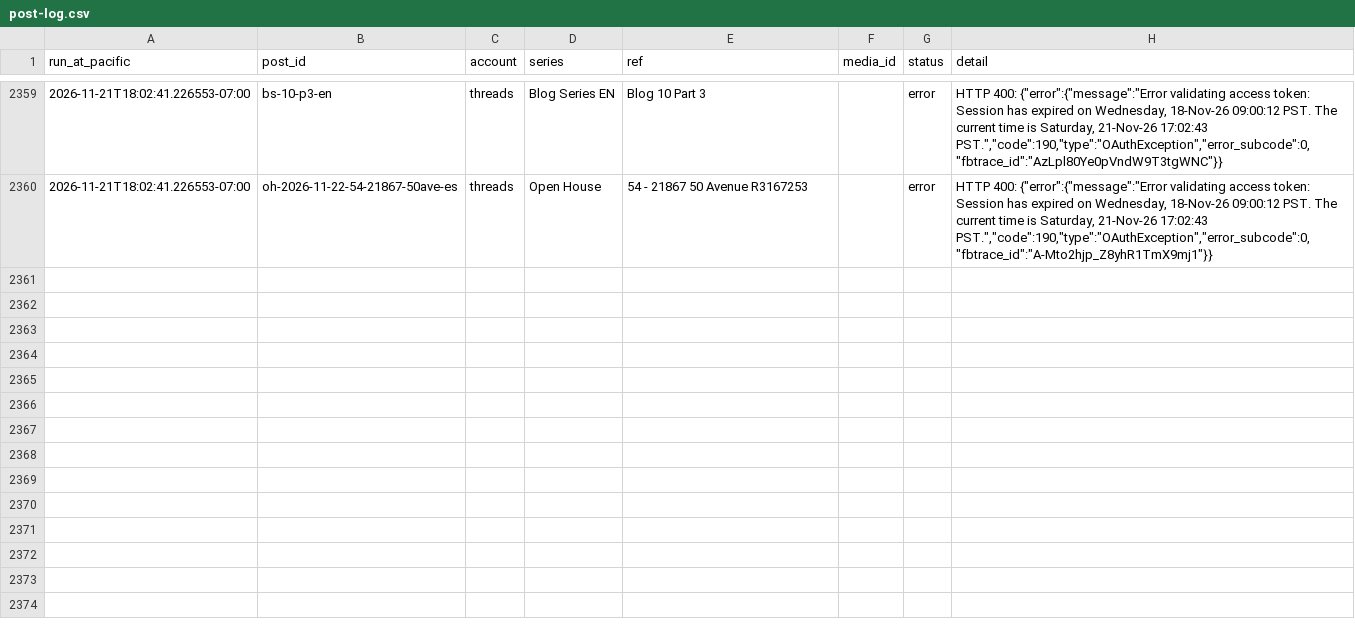
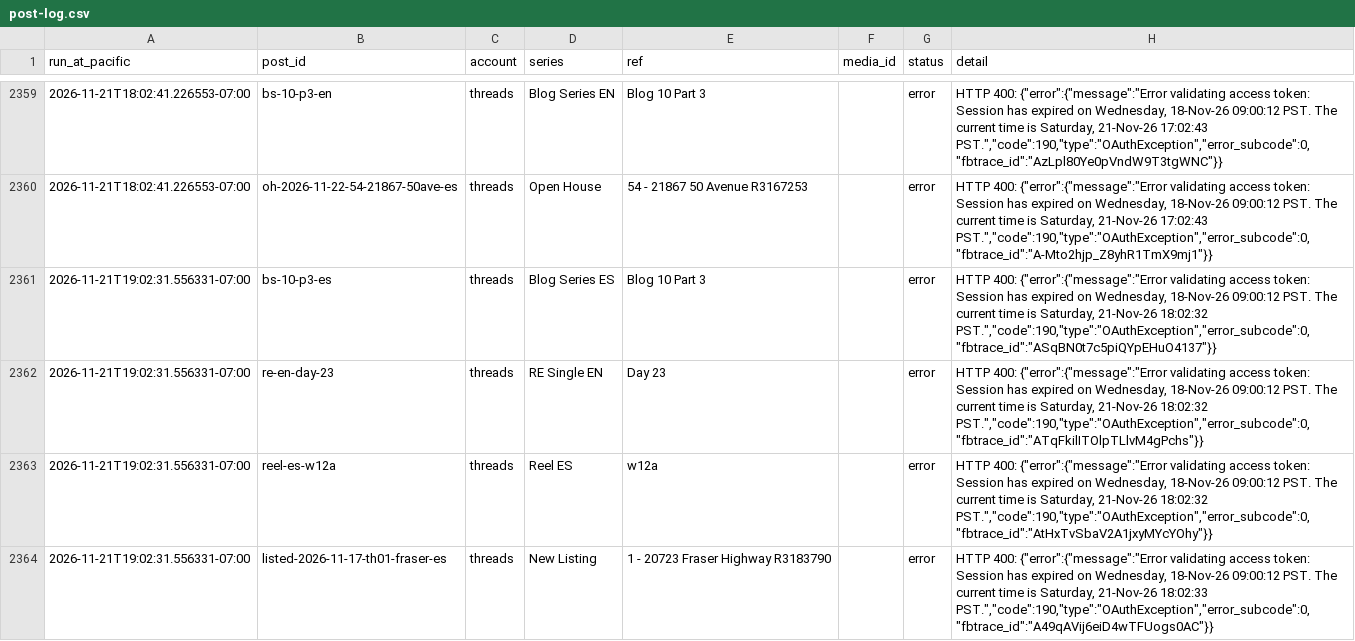
Before and after one commit to ramongtzl/ramon-social-assets, a CSV file: post-log.csv, drawn as a sheet; only a part is shown, gaps mark what is left out; the diff covers the shown part only.

```diff
--- a/post-log.csv
+++ b/post-log.csv
@@ -2366 +2366,5 @@ run_at_pacific,post_id,account,series,ref,media_id,status,detail
 2026-11-21T18:02:41.226553-07:00,oh-2026-11-22-54-21867-50ave-es,threads,Open House,54 - 21867 50 Avenue R3167253,,error,"HTTP 400: {""error"":{""message"":""Error validating access token: Session has expired on Wednesday, 18-Nov-26 09:00:12 PST. The current time is Saturday, 21-Nov-26 17:02:43 PST."",""code"":190,""type"":""OAuthException"",""error_subcode"":0,""fbtrace_id"":""A-Mto2hjp_Z8yhR1TmX9mj1""}}"
+2026-11-21T19:02:31.556331-07:00,bs-10-p3-es,threads,Blog Series ES,Blog 10 Part 3,,error,"HTTP 400: {""error"":{""message"":""Error validating access token: Session has expired on Wednesday, 18-Nov-26 09:00:12 PST. The current time is Saturday, 21-Nov-26 18:02:32 PST."",""code"":190,""type"":""OAuthException"",""error_subcode"":0,""fbtrace_id"":""ASqBN0t7c5piQYpEHuO4137""}}"
+2026-11-21T19:02:31.556331-07:00,re-en-day-23,threads,RE Single EN,Day 23,,error,"HTTP 400: {""error"":{""message"":""Error validating access token: Session has expired on Wednesday, 18-Nov-26 09:00:12 PST. The current time is Saturday, 21-Nov-26 18:02:32 PST."",""code"":190,""type"":""OAuthException"",""error_subcode"":0,""fbtrace_id"":""ATqFkilITOlpTLlvM4gPchs""}}"
+2026-11-21T19:02:31.556331-07:00,reel-es-w12a,threads,Reel ES,w12a,,error,"HTTP 400: {""error"":{""message"":""Error validating access token: Session has expired on Wednesday, 18-Nov-26 09:00:12 PST. The current time is Saturday, 21-Nov-26 18:02:32 PST."",""code"":190,""type"":""OAuthException"",""error_subcode"":0,""fbtrace_id"":""AtHxTvSbaV2A1jxyMYcYOhy""}}"
+2026-11-21T19:02:31.556331-07:00,listed-2026-11-17-th01-fraser-es,threads,New Listing,1 - 20723 Fraser Highway R3183790,,error,"HTTP 400: {""error"":{""message"":""Error validating access token: Session has expired on Wednesday, 18-Nov-26 09:00:12 PST. The current time is Saturday, 21-Nov-26 18:02:33 PST."",""code"":190,""type"":""OAuthException"",""error_subcode"":0,""fbtrace_id"":""A49qAVij6eiD4wTFUogs0AC""}}"
```
Also changed, not shown: 4 added rows elsewhere in this file, 1 other file.
